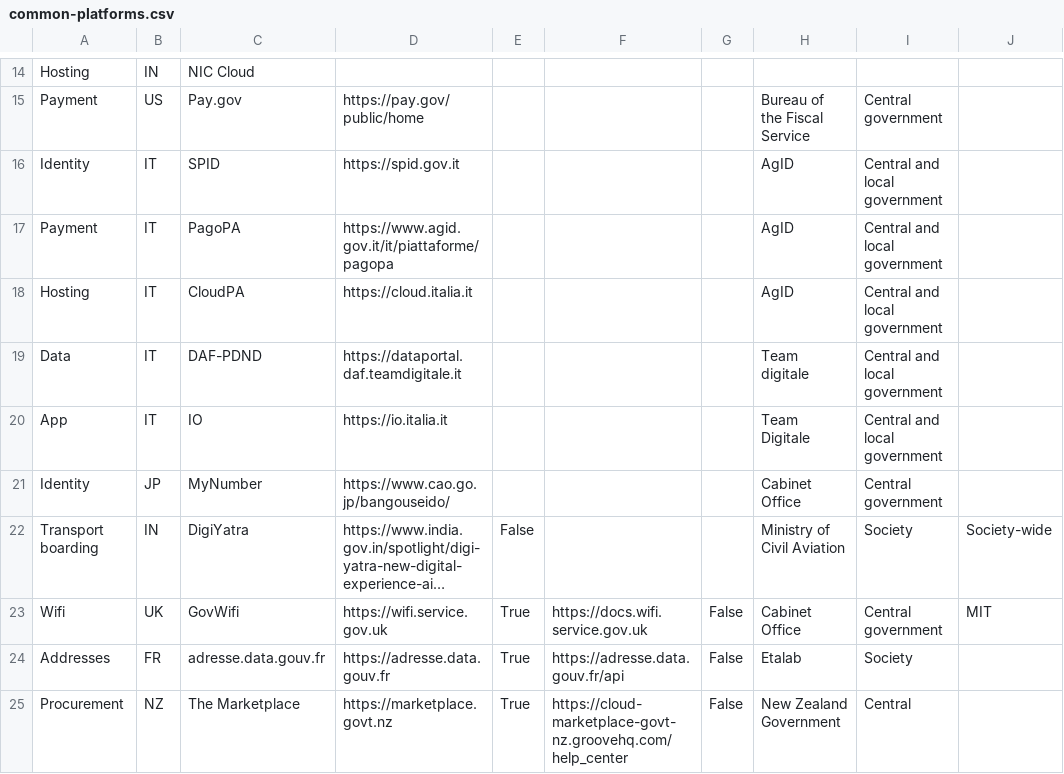
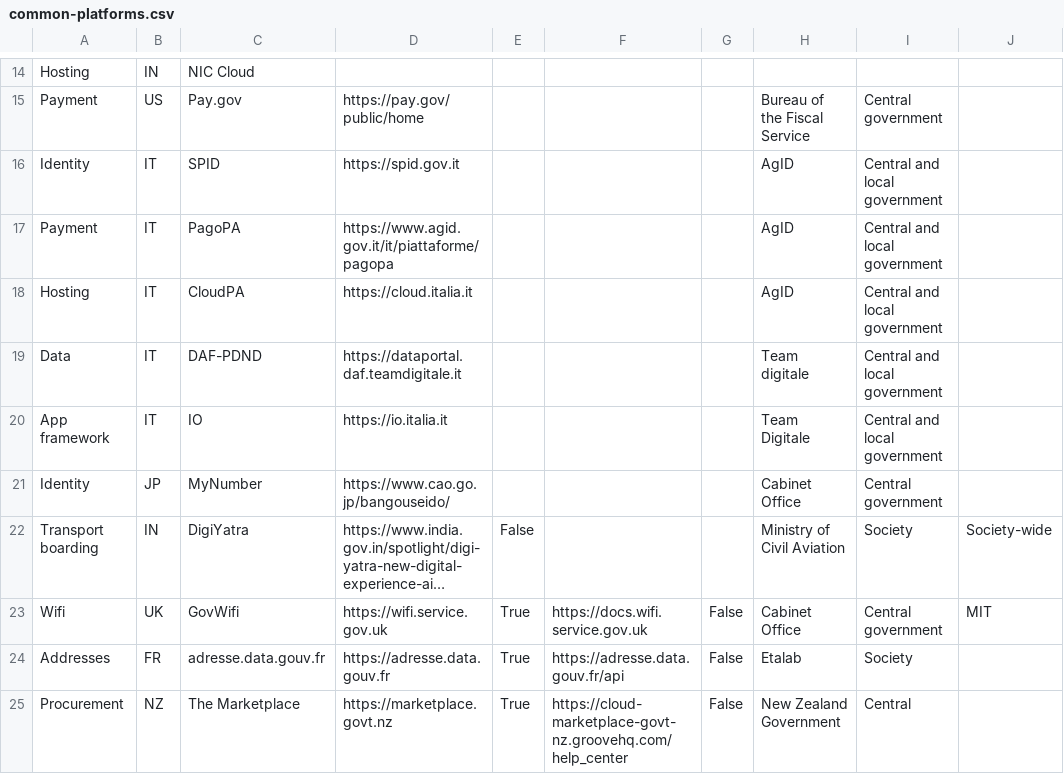
Before and after one commit to platformland/government-common-platforms, a CSV file: data/common-platforms.csv, drawn as a sheet; only a part is shown, gaps mark what is left out; long unchanged cells end in …; the diff names each change by its address in the sheet, - before the commit and + after, or states it on an @@ line.

Commit message:
Update common-platforms.csv

```diff
--- a/data/common-platforms.csv
+++ b/data/common-platforms.csv
-A20: App
+A20: App framework
```
